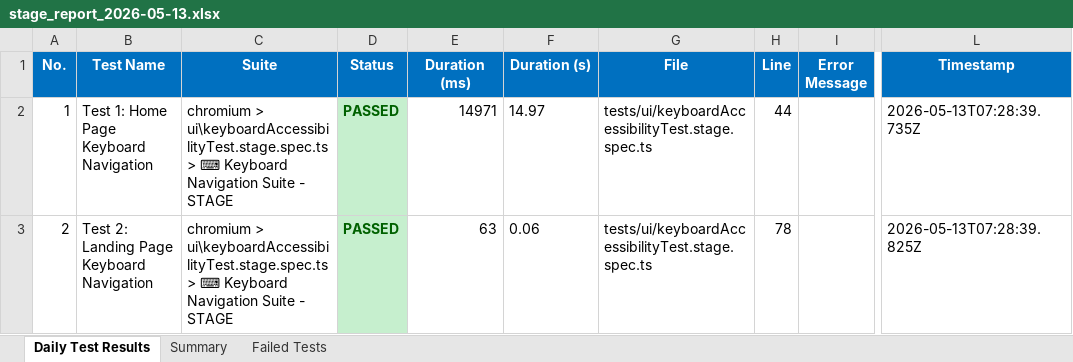
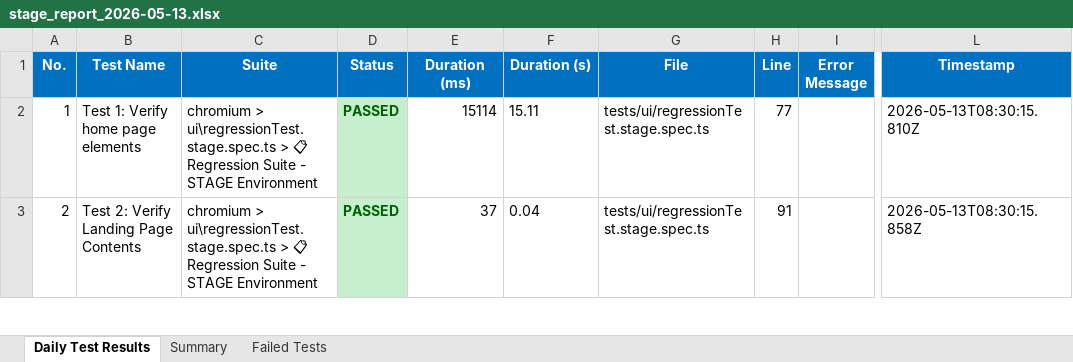
Before and after one commit to AbuShaleh-Signature/SELISE_Signature, an Excel workbook: test-results/excel-reports/stage_report_2026-05-13.xlsx, sheet Daily Test Results, drawn as a sheet; only a part is shown, gaps mark what is left out; values as stored, in another font and other column widths than the file's, no borders; the diff covers the shown part only; the diff names each change by its address in the sheet, - before the commit and + after, or states it on an @@ line.

```diff
--- a/test-results/excel-reports/stage_report_2026-05-13.xlsx (sheet Daily Test Results)
+++ b/test-results/excel-reports/stage_report_2026-05-13.xlsx (sheet Daily Test Results)
-B2 (Test Name): Test 1: Home Page Keyboard Navigation
+B2 (Test Name): Test 1: Verify home page elements
-C2:C3 (Suite): chromium > ui\keyboardAccessibilityTest.stage.spec.ts > ⌨ Keyboard Navigation Suite - STAGE
+C2:C3 (Suite): chromium > ui\regressionTest.stage.spec.ts > 📋 Regression Suite - STAGE Environment
-E2 (Duration (ms)): 14971
+E2 (Duration (ms)): 15114
-F2 (Duration (s)): 14.97
+F2 (Duration (s)): 15.11
-G2:G3 (File): tests/ui/keyboardAccessibilityTest.stage.spec.ts
+G2:G3 (File): tests/ui/regressionTest.stage.spec.ts
-H2 (Line): 44
+H2 (Line): 77
-L2 (Timestamp): 2026-05-13T07:28:39.735Z
+L2 (Timestamp): 2026-05-13T08:30:15.810Z
-B3 (Test Name): Test 2: Landing Page Keyboard Navigation
+B3 (Test Name): Test 2: Verify Landing Page Contents
-E3 (Duration (ms)): 63
+E3 (Duration (ms)): 37
-F3 (Duration (s)): 0.06
+F3 (Duration (s)): 0.04
-H3 (Line): 78
+H3 (Line): 91
-L3 (Timestamp): 2026-05-13T07:28:39.825Z
+L3 (Timestamp): 2026-05-13T08:30:15.858Z
```
Also changed, not shown: 43 edited cells and cell formats elsewhere in this sheet, sheet Failed Tests, sheet Summary, test-results/excel-reports/stage_monthly_summary_2026-05.xlsx, 11 other files.
